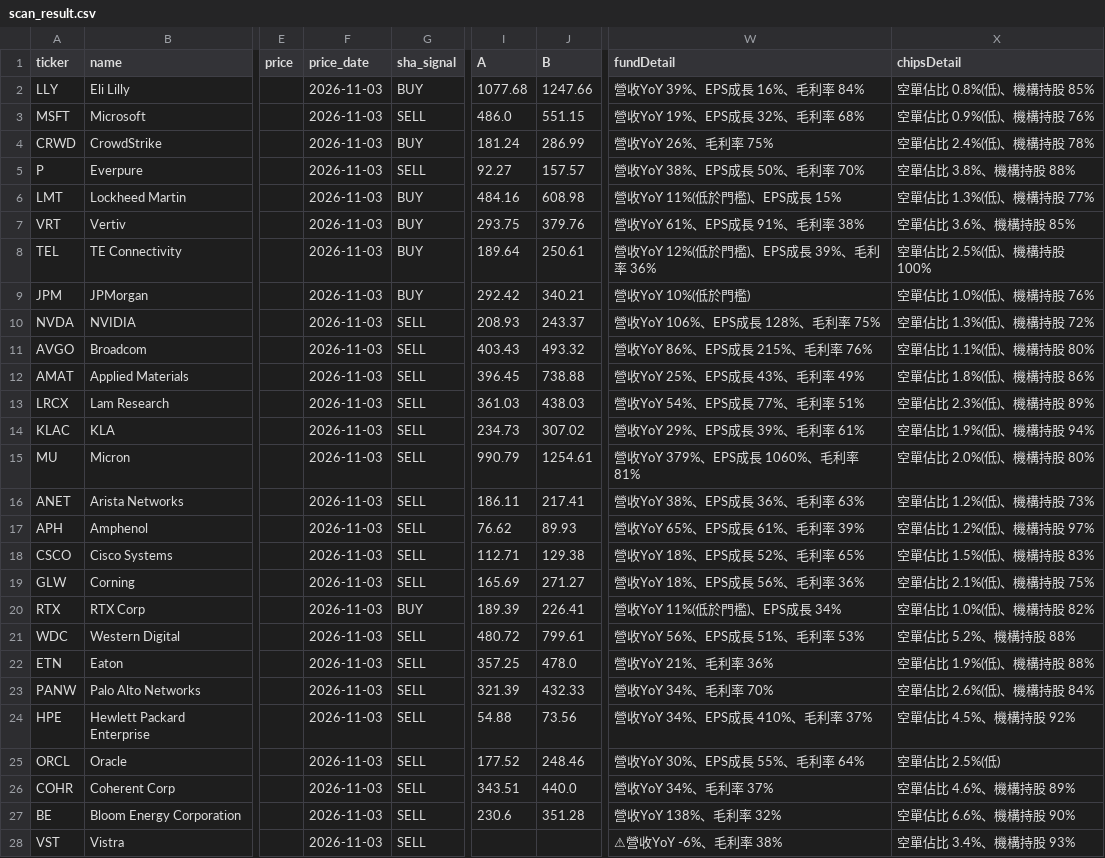
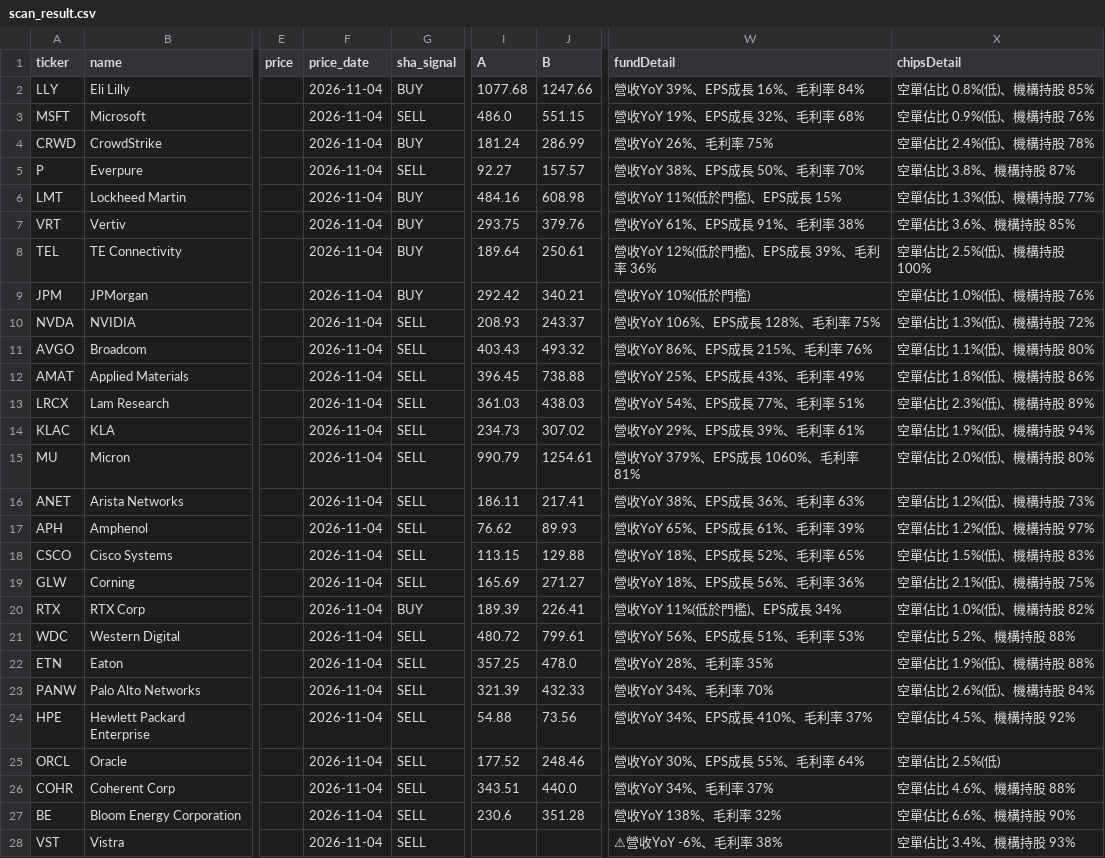
Before and after one commit to dilyschy-gif/us-stockradar, a CSV file: scan_result.csv, drawn as a sheet; only a part is shown, gaps mark what is left out; the diff covers the shown part only; the diff names each change by its address in the sheet, - before the commit and + after, or states it on an @@ line.

Commit message:
US scan 2026-11-05

```diff
--- a/scan_result.csv
+++ b/scan_result.csv
-F2:F28 (price_date): 2026-11-03
+F2:F28 (price_date): 2026-11-04
-X5 (chipsDetail): 空單佔比 3.8%、機構持股 88%
+X5 (chipsDetail): 空單佔比 3.8%、機構持股 87%
-I18 (A): 112.71
+I18 (A): 113.15
-J18 (B): 129.38
+J18 (B): 129.88
-W22 (fundDetail): 營收YoY 21%、毛利率 36%
+W22 (fundDetail): 營收YoY 28%、毛利率 35%
-X26 (chipsDetail): 空單佔比 4.6%、機構持股 89%
+X26 (chipsDetail): 空單佔比 4.6%、機構持股 88%
```
Also changed, not shown: 1 edited cell elsewhere in this file, 4 other files.
